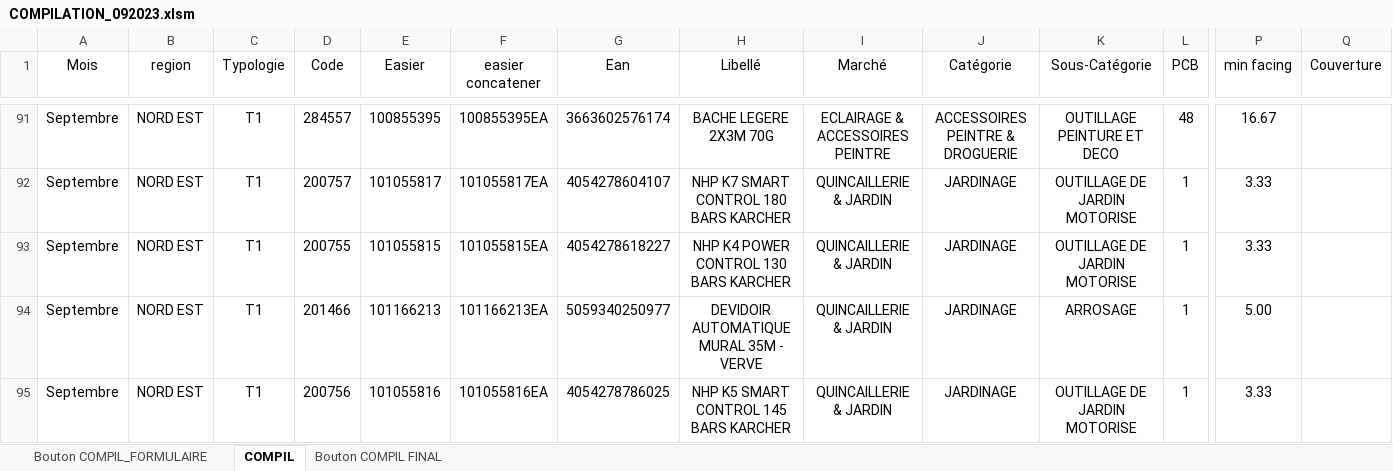
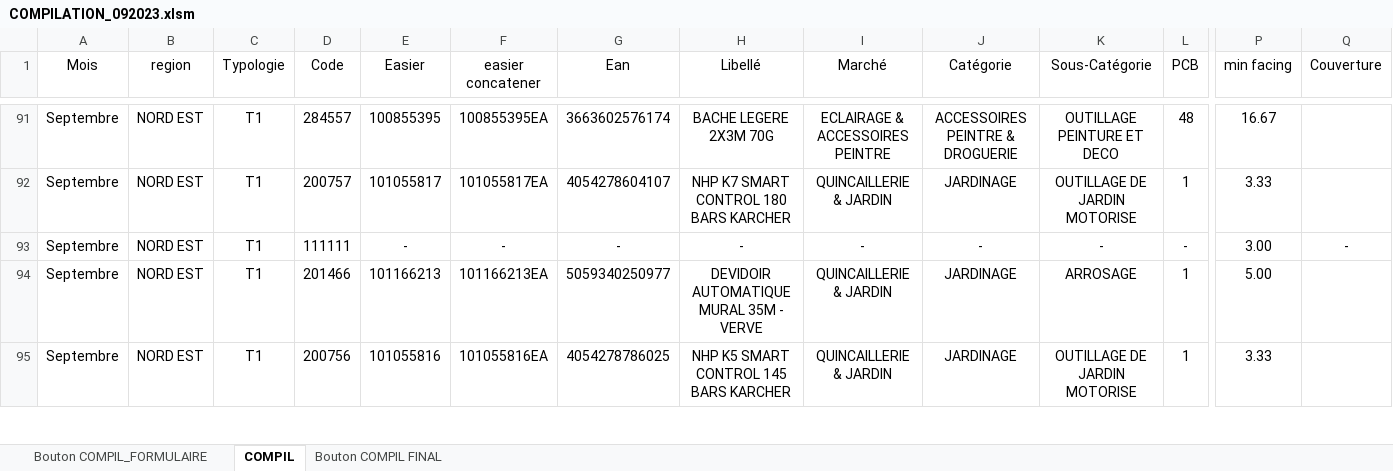
Before and after one commit to Anguillemol/BDepBDD, an Excel workbook: Delphine/BDPT/09_animco_F&R - EnviTest/3. MDV/V4/Nouveau dossier/COMPILATION_092023.xlsm, sheet COMPIL, drawn as a sheet; only a part is shown, gaps mark what is left out; values as stored, in another font and other column widths than the file's, no borders; the diff names each change by its address in the sheet, - before the commit and + after, or states it on an @@ line.

```diff
--- a/Delphine/BDPT/09_animco_F&R - EnviTest/3. MDV/V4/Nouveau dossier/COMPILATION_092023.xlsm (sheet COMPIL)
+++ b/Delphine/BDPT/09_animco_F&R - EnviTest/3. MDV/V4/Nouveau dossier/COMPILATION_092023.xlsm (sheet COMPIL)
-D93 (Code): 200755
+D93 (Code): 111111
-E93 (Easier): 101055815
+E93 (Easier): -
-F93 (easier concatener): 101055815EA
+F93 (easier concatener): -
-G93 (Ean): 4054278618227
+G93 (Ean): -
-H93 (Libellé): NHP K4 POWER CONTROL 130 BARS KARCHER
+H93 (Libellé): -
-I93 (Marché): QUINCAILLERIE & JARDIN
+I93 (Marché): -
-J93 (Catégorie): JARDINAGE
+J93 (Catégorie): -
-K93 (Sous-Catégorie): OUTILLAGE DE JARDIN MOTORISE
+K93 (Sous-Catégorie): -
-L93 (PCB): 1
+L93 (PCB): -
-P93 (min facing): 3.33
+P93 (min facing): 3.00
-Q93 (Couverture): (empty)
+Q93 (Couverture): -
```
Also changed, not shown: 1 other file.
